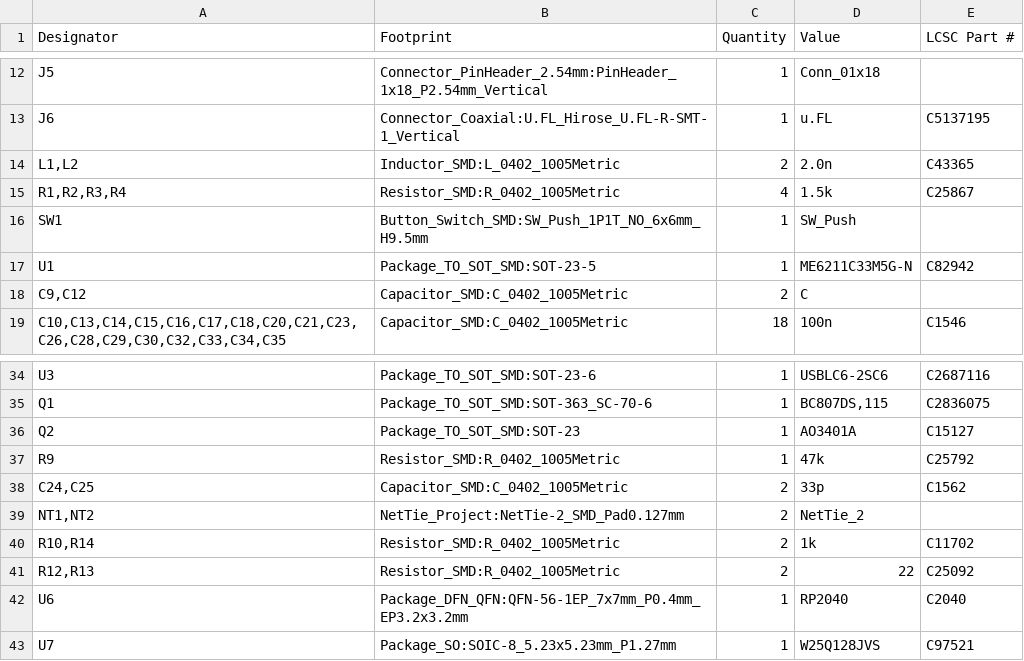
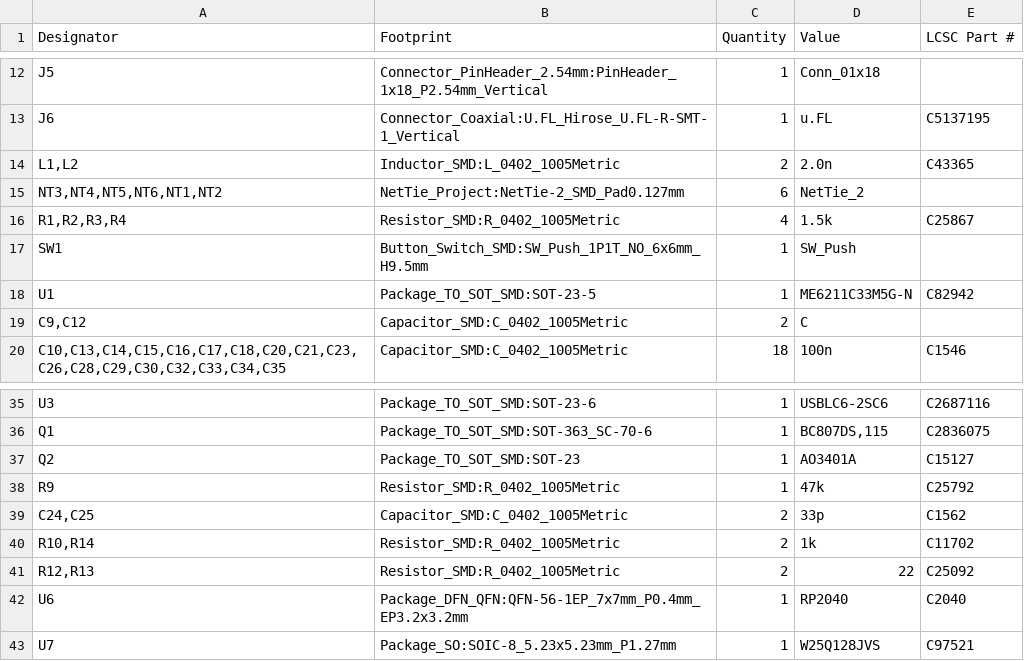
Before and after one commit to simplexion/rtl8762c-dev-board, a CSV file: production/bom/rtl8762ckf-dev-board.csv, drawn as a sheet; only a part is shown, gaps mark what is left out.

```diff
--- a/production/bom/rtl8762ckf-dev-board.csv
+++ b/production/bom/rtl8762ckf-dev-board.csv
@@ -14,2 +14,3 @@
 "L1,L2","Inductor_SMD:L_0402_1005Metric","2","2.0n","C43365"
+"NT3,NT4,NT5,NT6,NT1,NT2","NetTie_Project:NetTie-2_SMD_Pad0.127mm","6","NetTie_2",""
 "R1,R2,R3,R4","Resistor_SMD:R_0402_1005Metric","4","1.5k","C25867"
@@ -38,3 +39,2 @@
 "C24,C25","Capacitor_SMD:C_0402_1005Metric","2","33p","C1562"
-"NT1,NT2","NetTie_Project:NetTie-2_SMD_Pad0.127mm","2","NetTie_2",""
 "R10,R14","Resistor_SMD:R_0402_1005Metric","2","1k","C11702"
```
Also changed, not shown: 17 other files.
